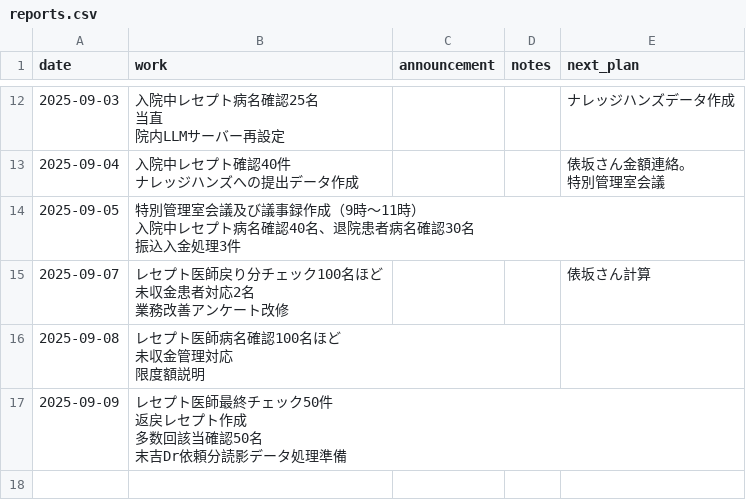
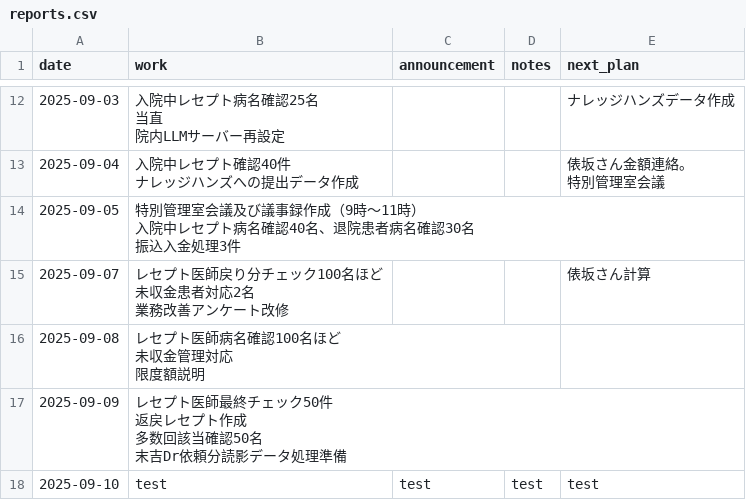
Before and after one commit to furukawa3152/gyomu_nippo, a CSV file: data/reports/furukawa/reports.csv, drawn as a sheet; only a part is shown, gaps mark what is left out; the diff names each change by its address in the sheet, - before the commit and + after, or states it on an @@ line.

```diff
--- a/data/reports/furukawa/reports.csv
+++ b/data/reports/furukawa/reports.csv
+row 18: 2025-09-10 | test | test | test | test
```
Also changed, not shown: data/global_announcements.csv.
